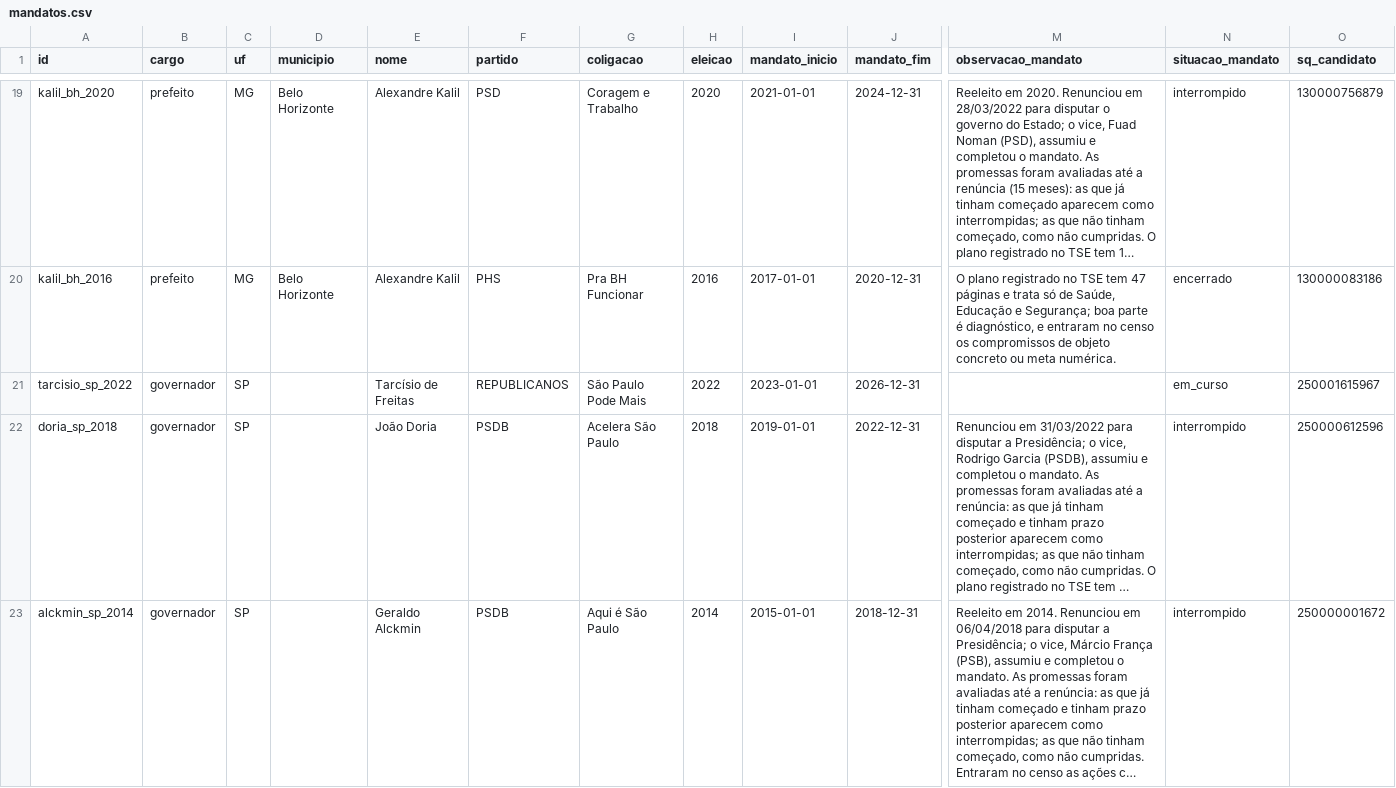
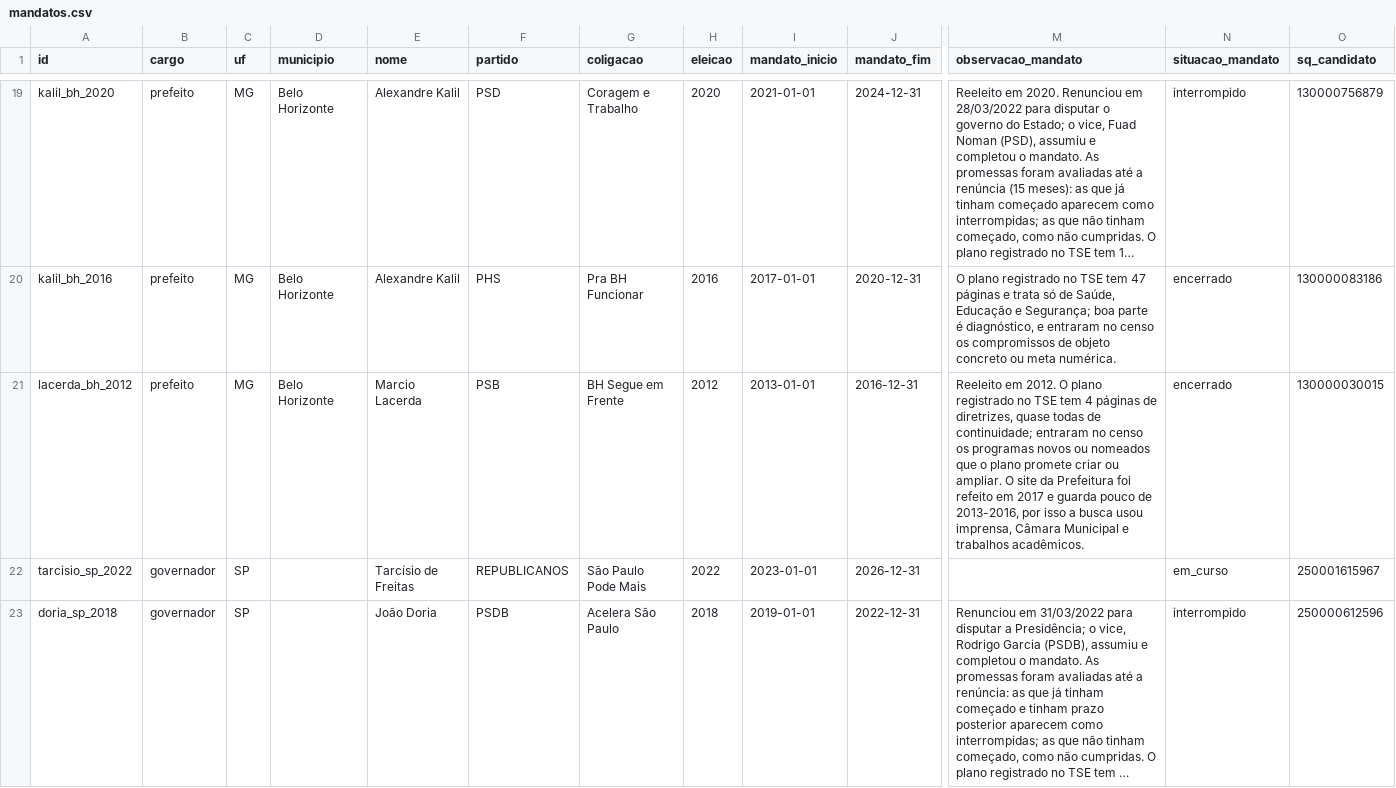
Before and after one commit to andre-fs-massa/monitor-de-promessas, a CSV file: data/mandatos.csv, drawn as a sheet; only a part is shown, gaps mark what is left out; the shorter side is filled out with more unchanged rows; long unchanged cells end in …; rows hold the shown columns only; the diff names each change by its address in the sheet, - before the commit and + after, or states it on an @@ line.

```diff
--- a/data/mandatos.csv
+++ b/data/mandatos.csv
+row 21: lacerda_bh_2012 | prefeito | MG | Belo Horizonte | Marcio Lacerda | PSB | BH Segue em Frente | 2012 | 2013-01-01 | 2016-12-31 | Reeleito em 2012. O plano registrado no TSE tem 4 páginas de diretrizes, quase todas de continuidade; entraram no censo os programas novos ou nomeados que o plano promete criar ou ampliar. O site da Prefeitura foi refeito em 2017 e guarda pouco de 2013-2016, por isso a busca usou imprensa, Câmara Municipal e trabalhos acadêmicos. | encerrado | 130000030015
```
Also changed, not shown: 12 other files.
